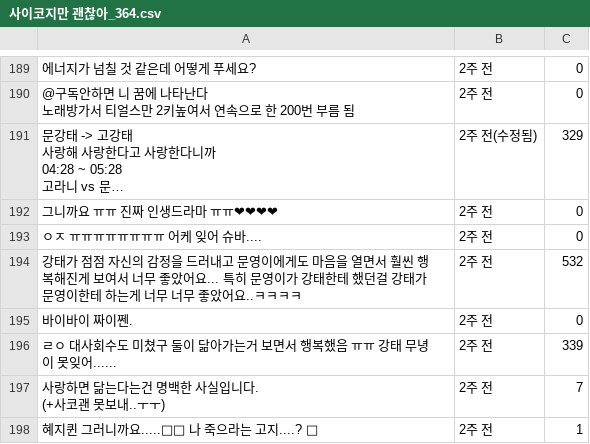
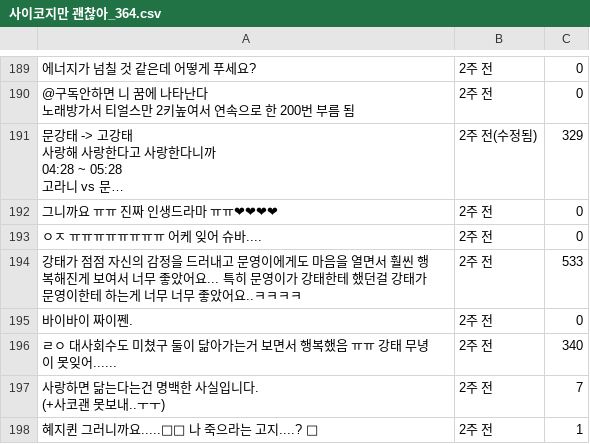
Before and after one commit to limjun92/crawling_nlp_model_with_Django, a CSV file: nlp_project/사이코지만 괜찮아_364.csv, drawn as a sheet; only a part is shown, gaps mark what is left out; long unchanged cells end in …; the diff covers the shown part only; the diff names each change by its address in the sheet, - before the commit and + after, or states it on an @@ line.

```diff
--- a/nlp_project/사이코지만 괜찮아_364.csv
+++ b/nlp_project/사이코지만 괜찮아_364.csv
-C194: 532
+C194: 533
-C196: 339
+C196: 340
```
Also changed, not shown: 1 added row, 1 removed row, 5 moved rows and 12 edited cells elsewhere in this file, 17 other files.
